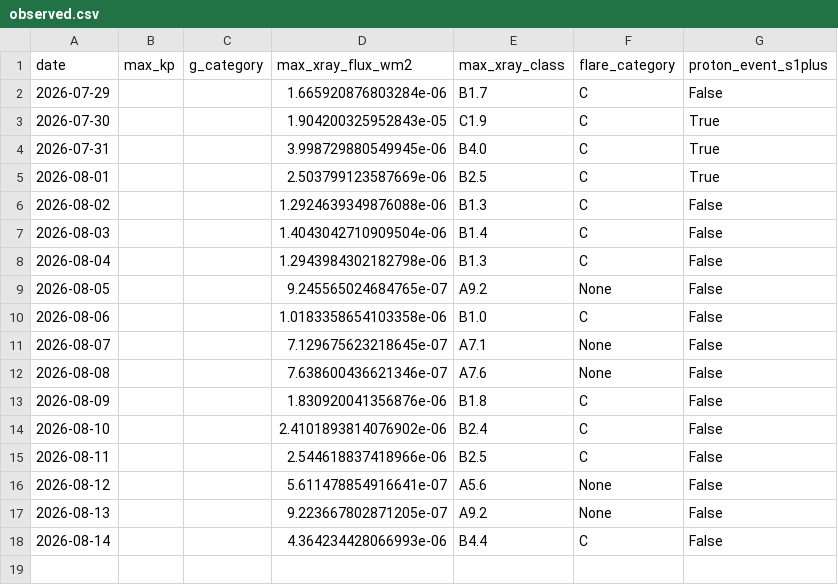
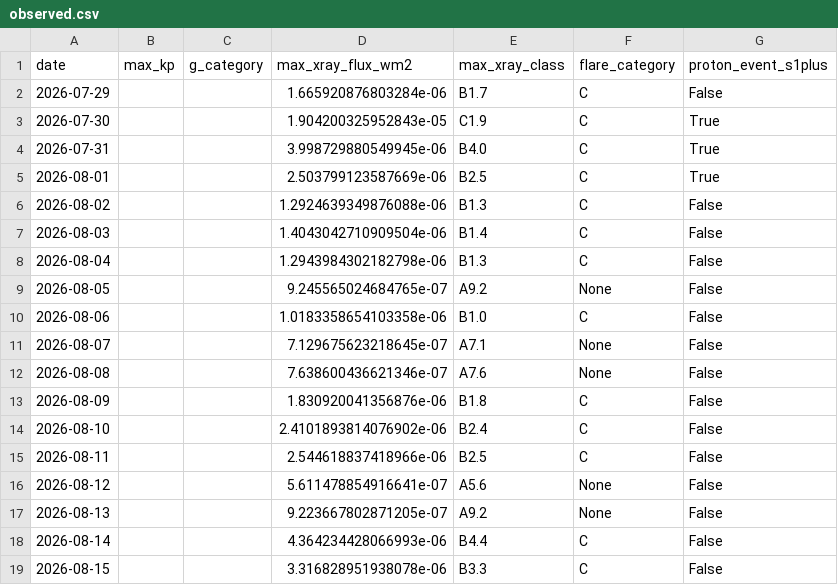
Before and after one commit to MetopRBr/space-weather-verify, a CSV file: data/observed.csv, drawn as a sheet; the diff names each change by its address in the sheet, - before the commit and + after, or states it on an @@ line.

```diff
--- a/data/observed.csv
+++ b/data/observed.csv
+row 19: 2026-08-15 |  |  | 3.316828951938078e-06 | B3.3 | C | False
```
Also changed, not shown: data/forecasts.csv, data/scorecard.csv.
